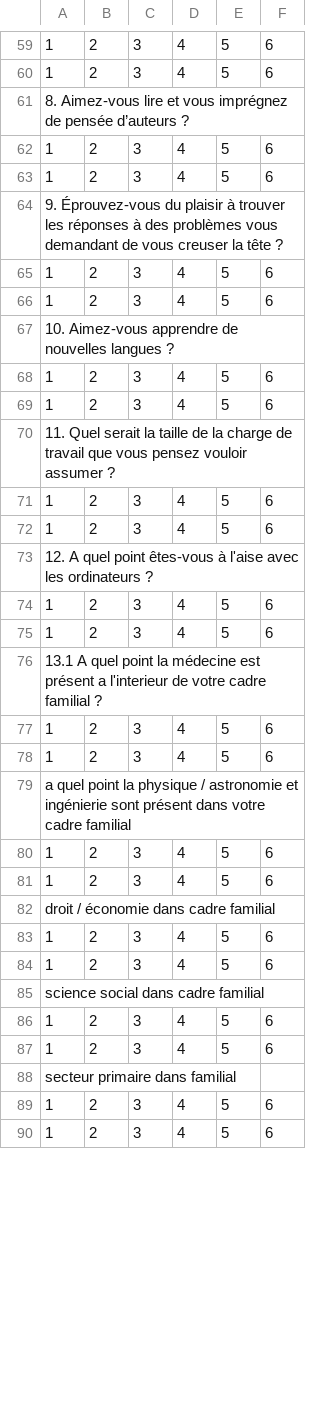
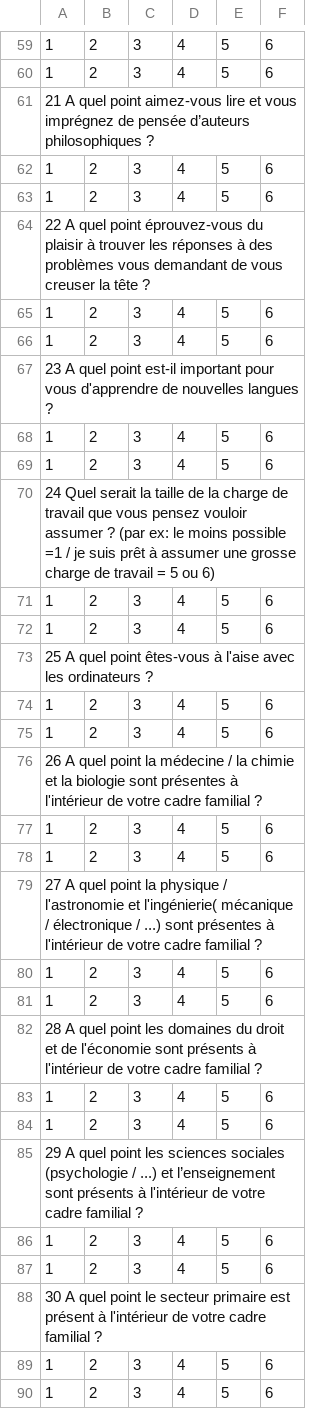
Before and after one commit to Disinted/TM-finale, a CSV file: questions.csv, drawn as a sheet; only a part is shown, gaps mark what is left out; the diff covers the shown part only; the diff names each change by its address in the sheet, - before the commit and + after, or states it on an @@ line.

```diff
--- a/questions.csv
+++ b/questions.csv
-A61: 8. Aimez-vous lire et vous imprégnez de pensée d’auteurs ?
+A61: 21 A quel point aimez-vous lire et vous imprégnez de pensée d’auteurs philosophiques ?
-A64: 9. Éprouvez-vous du plaisir…
+A64: 22 A quel point éprouvez-vous du plaisir…
-A67: 10. Aimez-vous apprendre de nouvelles…
+A67: 23 A quel point est-il important pour vous d'apprendre de nouvelles…
-A70: 11. Quel serait la taille de la charge de travail que vous pensez vouloir assumer ?
+A70: 24 Quel serait la taille de la charge de travail que vous pensez vouloir assumer ? (par ex: le moins possible =1 / je suis prêt à assumer une grosse charge de travail = 5 ou 6)
-A73: 12. A quel…
+A73: 25 A quel…
-A76: 13.1 A quel point la médecine est présent a l'interieur de votre…
+A76: 26 A quel point la médecine / la chimie et la biologie sont présentes à l'intérieur de votre…
-A79: a quel point la physique / astronomie et ingénierie sont présent dans votre cadre familial
+A79: 27 A quel point la physique / l'astronomie et l'ingénierie( mécanique / électronique / ...) sont présentes à l'intérieur de votre cadre familial ?
-A82: droit / économie dans cadre familial
+A82: 28 A quel point les domaines du droit et de l'économie sont présents à l'intérieur de votre cadre familial ?
-A85: science social dans cadre familial
+A85: 29 A quel point les sciences sociales (psychologie / ...) et l’enseignement sont présents à l'intérieur de votre cadre familial ?
-A88: secteur primaire dans familial
+A88: 30 A quel point le secteur primaire est présent à l'intérieur de votre cadre familial ?
```
Also changed, not shown: 21 edited cells elsewhere in this file, 10 other files.
